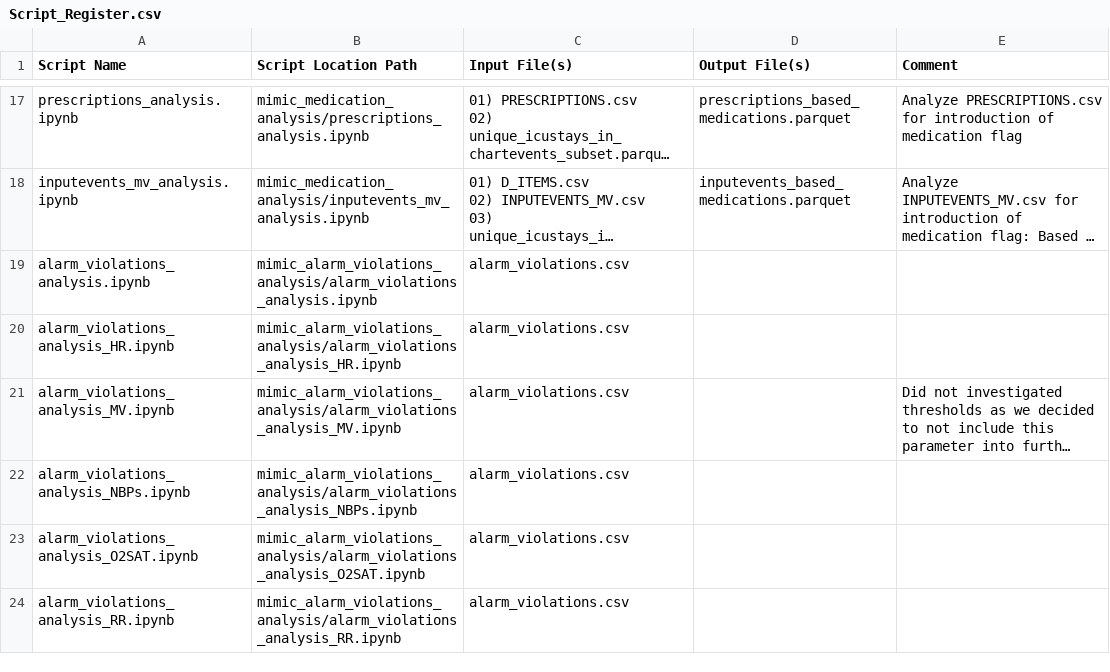
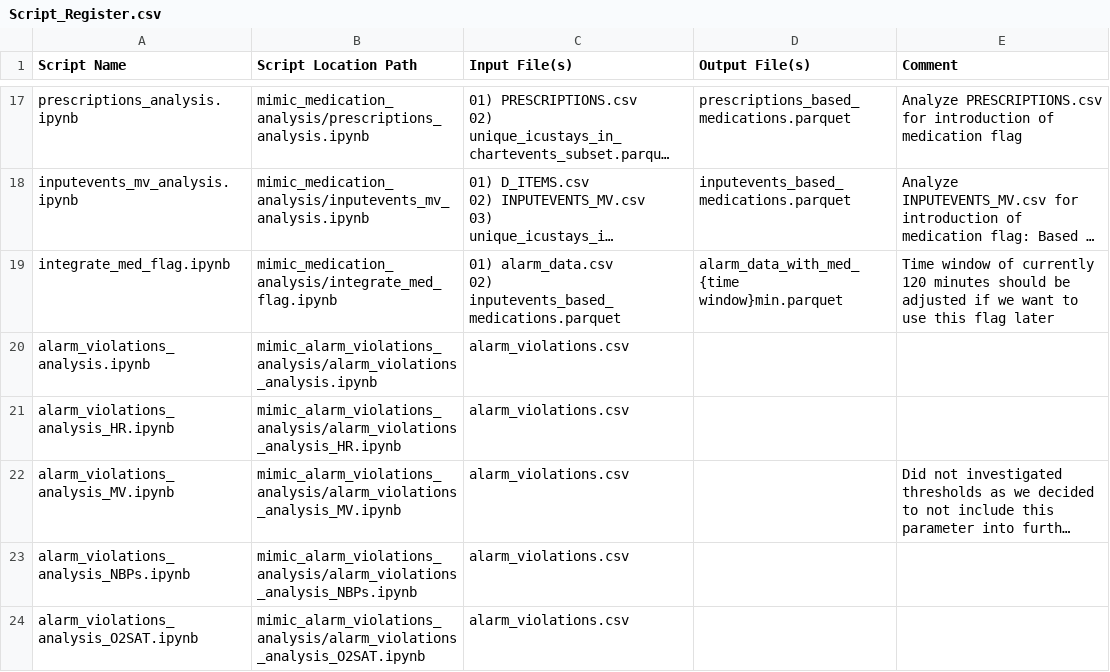
Before and after one commit to denise97/dhl2021, a CSV file: Script_Register.csv, drawn as a sheet; only a part is shown, gaps mark what is left out; the shorter side is filled out with more unchanged rows; long unchanged cells end in …; ↵ is a line break in a cell; the diff names each change by its address in the sheet, - before the commit and + after, or states it on an @@ line.

Commit message:
Add script for integration of medication flag

```diff
--- a/Script_Register.csv
+++ b/Script_Register.csv
+row 19: integrate_med_flag.ipynb | mimic_medication_analysis/integrate_med_flag.ipynb | 01) alarm_data.csv ↵ 02) inputevents_based_medications.parquet | alarm_data_with_med_{time window}min.parquet | Time window of currently 120 minutes should be adjusted if we want to use this flag later
```
Also changed, not shown: 2 other files.
